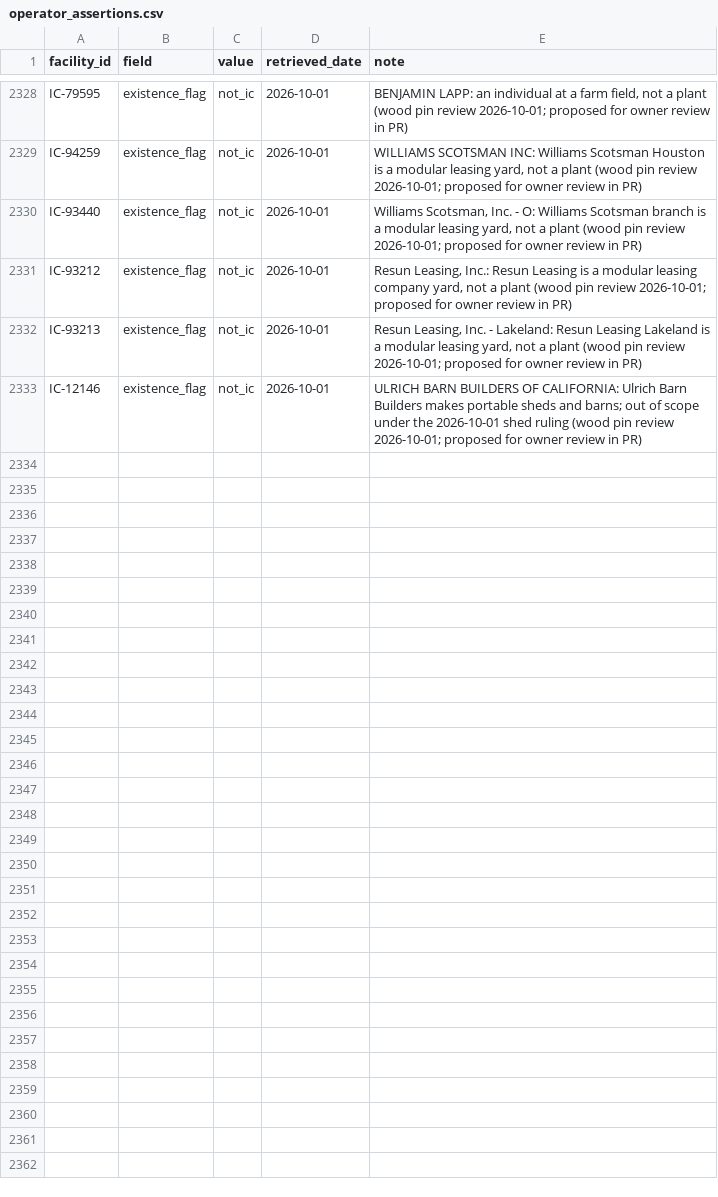
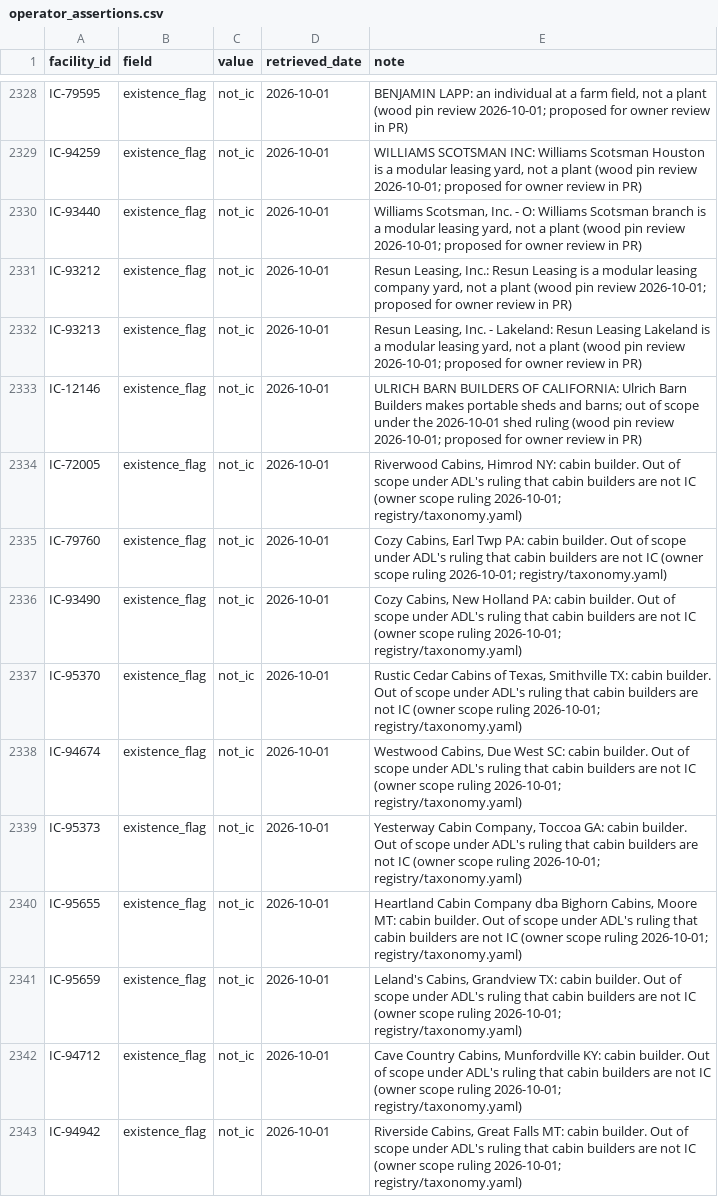
Before and after one commit to pcsmith2000/IC_Factory_Database, a CSV file: control/operator_assertions.csv, drawn as a sheet; only a part is shown, gaps mark what is left out; the diff covers the shown part only.

```diff
--- a/control/operator_assertions.csv
+++ b/control/operator_assertions.csv
@@ -2333 +2333,11 @@ IC-93213,existence_flag,not_ic,2026-10-01,"Resun Leasing, Inc. - Lakeland: Resun
 IC-12146,existence_flag,not_ic,2026-10-01,ULRICH BARN BUILDERS OF CALIFORNIA: Ulrich Barn Builders makes portable sheds and barns; out of scope under the 2026-10-01 shed ruling (wood pin review 2026-10-01; proposed for owner review in PR)
+IC-72005,existence_flag,not_ic,2026-10-01,"Riverwood Cabins, Himrod NY: cabin builder. Out of scope under ADL's ruling that cabin builders are not IC (owner scope ruling 2026-10-01; registry/taxonomy.yaml)"
+IC-79760,existence_flag,not_ic,2026-10-01,"Cozy Cabins, Earl Twp PA: cabin builder. Out of scope under ADL's ruling that cabin builders are not IC (owner scope ruling 2026-10-01; registry/taxonomy.yaml)"
+IC-93490,existence_flag,not_ic,2026-10-01,"Cozy Cabins, New Holland PA: cabin builder. Out of scope under ADL's ruling that cabin builders are not IC (owner scope ruling 2026-10-01; registry/taxonomy.yaml)"
+IC-95370,existence_flag,not_ic,2026-10-01,"Rustic Cedar Cabins of Texas, Smithville TX: cabin builder. Out of scope under ADL's ruling that cabin builders are not IC (owner scope ruling 2026-10-01; registry/taxonomy.yaml)"
+IC-94674,existence_flag,not_ic,2026-10-01,"Westwood Cabins, Due West SC: cabin builder. Out of scope under ADL's ruling that cabin builders are not IC (owner scope ruling 2026-10-01; registry/taxonomy.yaml)"
+IC-95373,existence_flag,not_ic,2026-10-01,"Yesterway Cabin Company, Toccoa GA: cabin builder. Out of scope under ADL's ruling that cabin builders are not IC (owner scope ruling 2026-10-01; registry/taxonomy.yaml)"
+IC-95655,existence_flag,not_ic,2026-10-01,"Heartland Cabin Company dba Bighorn Cabins, Moore MT: cabin builder. Out of scope under ADL's ruling that cabin builders are not IC (owner scope ruling 2026-10-01; registry/taxonomy.yaml)"
+IC-95659,existence_flag,not_ic,2026-10-01,"Leland's Cabins, Grandview TX: cabin builder. Out of scope under ADL's ruling that cabin builders are not IC (owner scope ruling 2026-10-01; registry/taxonomy.yaml)"
+IC-94712,existence_flag,not_ic,2026-10-01,"Cave Country Cabins, Munfordville KY: cabin builder. Out of scope under ADL's ruling that cabin builders are not IC (owner scope ruling 2026-10-01; registry/taxonomy.yaml)"
+IC-94942,existence_flag,not_ic,2026-10-01,"Riverside Cabins, Great Falls MT: cabin builder. Out of scope under ADL's ruling that cabin builders are not IC (owner scope ruling 2026-10-01; registry/taxonomy.yaml)"
```
Also changed, not shown: 9 added rows elsewhere in this file, 1 other file.
